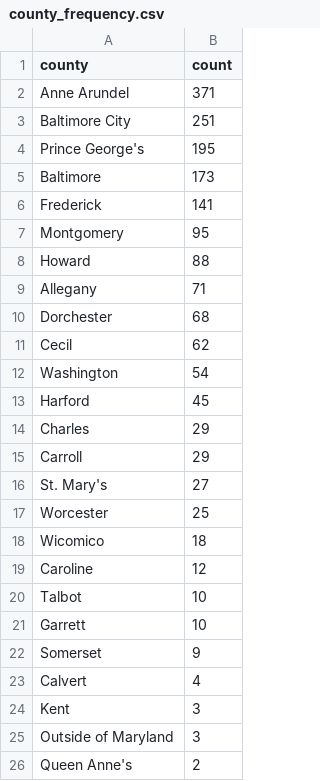
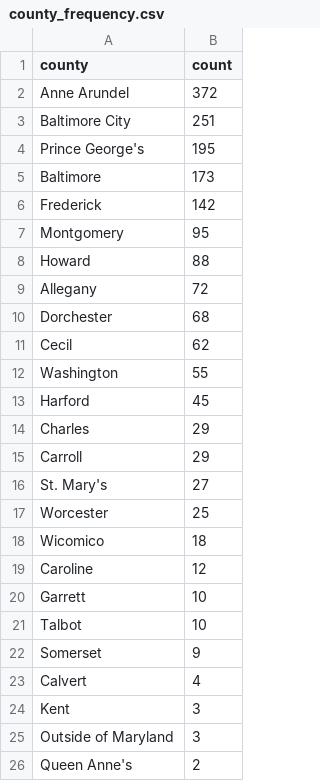
Before and after one commit to david-a-weisz/live-nicar-pipeline, a CSV file: exported_data/county_frequency.csv, drawn as a sheet.

```diff
--- a/exported_data/county_frequency.csv
+++ b/exported_data/county_frequency.csv
@@ -1,3 +1,3 @@
 county,count
-Anne Arundel,371
+Anne Arundel,372
 Baltimore City,251
@@ -5,9 +5,9 @@ Prince George's,195
 Baltimore,173
-Frederick,141
+Frederick,142
 Montgomery,95
 Howard,88
-Allegany,71
+Allegany,72
 Dorchester,68
 Cecil,62
-Washington,54
+Washington,55
 Harford,45
@@ -19,4 +19,4 @@ Wicomico,18
 Caroline,12
+Garrett,10
 Talbot,10
-Garrett,10
 Somerset,9
```
Also changed, not shown: exported_data/all_complaints.csv, exported_data/complaint_type_frequency.csv, 1 other file.
